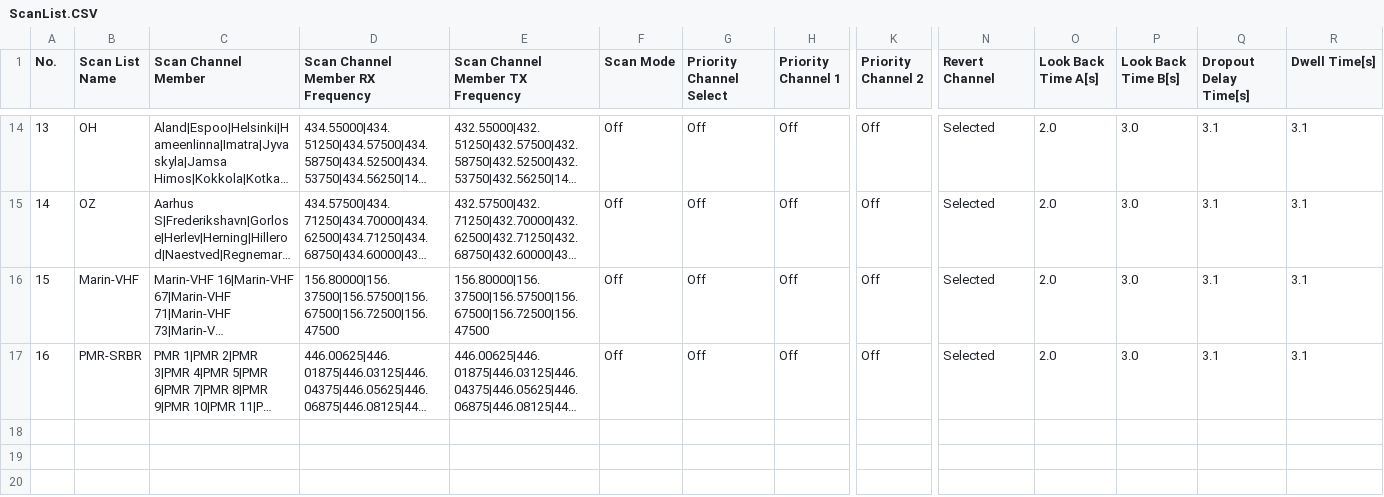
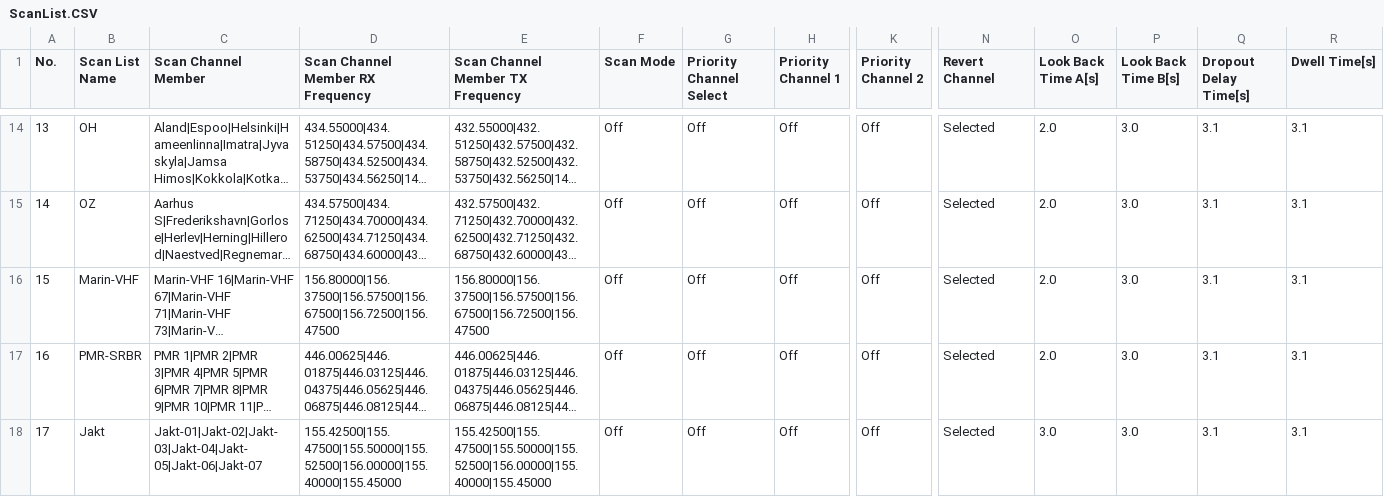
Before and after one commit to sm0rgm/at-d878uv, a CSV file: ScanList.CSV, drawn as a sheet; only a part is shown, gaps mark what is left out; long unchanged cells end in …; rows hold the shown columns only; the diff names each change by its address in the sheet, - before the commit and + after, or states it on an @@ line.

Commit message:
Lagt till jakt

```diff
--- a/ScanList.CSV
+++ b/ScanList.CSV
+row 18: 17 | Jakt | Jakt-01|Jakt-02|Jakt-03|Jakt-04|Jakt-05|Jakt-06|Jakt-07 | 155.42500|155.47500|155.50000|155.52500|156.00000|155.40000|155.45000 | 155.42500|155.47500|155.50000|155.52500|156.00000|155.40000|155.45000 | Off | Off | Off | Off | Selected | 3.0 | 3.0 | 3.1 | 3.1
```
